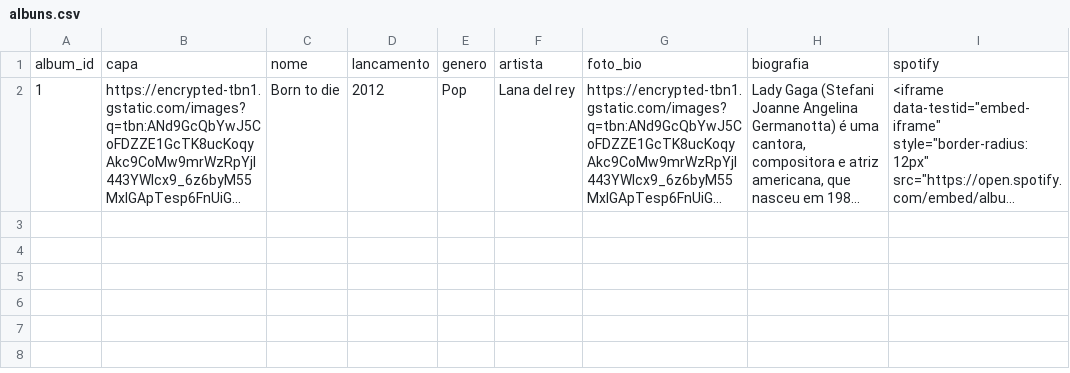
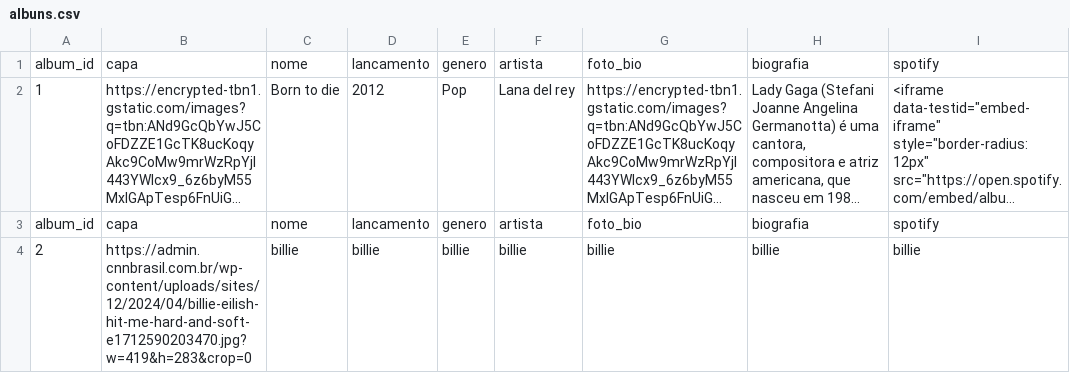
Before and after one commit to Ludmilla-Judaico/Projeto-PWeb1-Biblioteca-Musical, a CSV file: data/albuns.csv, drawn as a sheet; long unchanged cells end in …; the diff names each change by its address in the sheet, - before the commit and + after, or states it on an @@ line.

```diff
--- a/data/albuns.csv
+++ b/data/albuns.csv
+row 3: album_id | capa | nome | lancamento | genero | artista | foto_bio | biografia | spotify
+row 4: 2 | https://admin.cnnbrasil.com.br/wp-content/uploads/sites/12/2024/04/billie-eilish-hit-me-hard-and-soft-e1712590203470.jpg?w=419&h=283&crop=0 | billie | billie | billie | billie | billie | billie | billie
```
Also changed, not shown: 10 other files.
